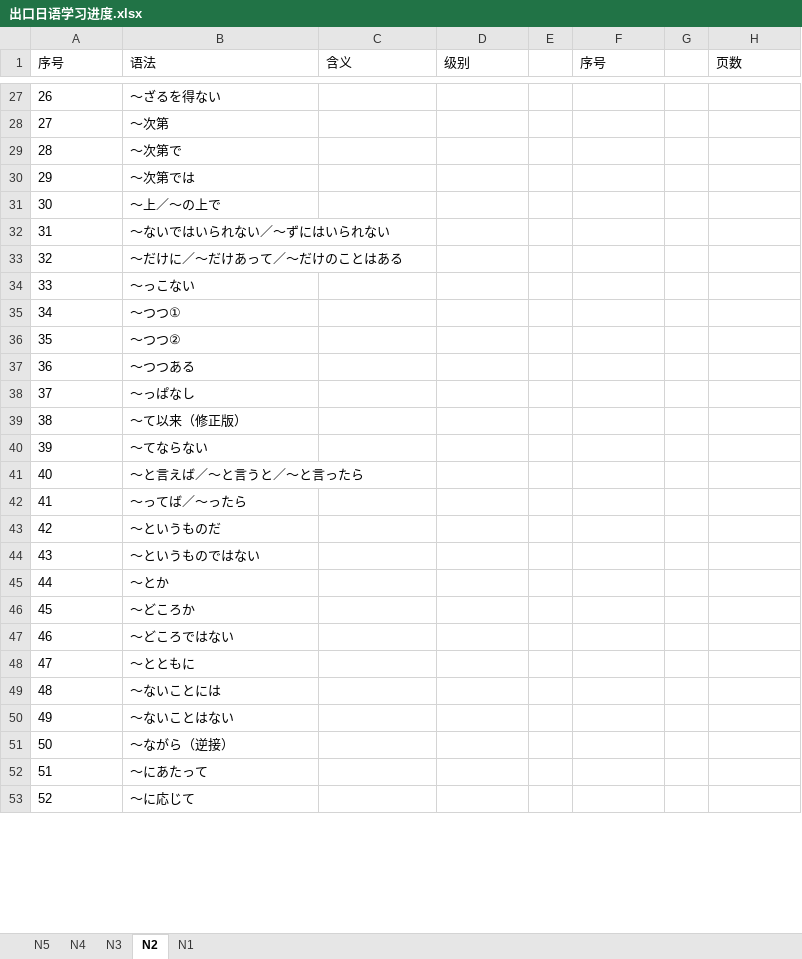
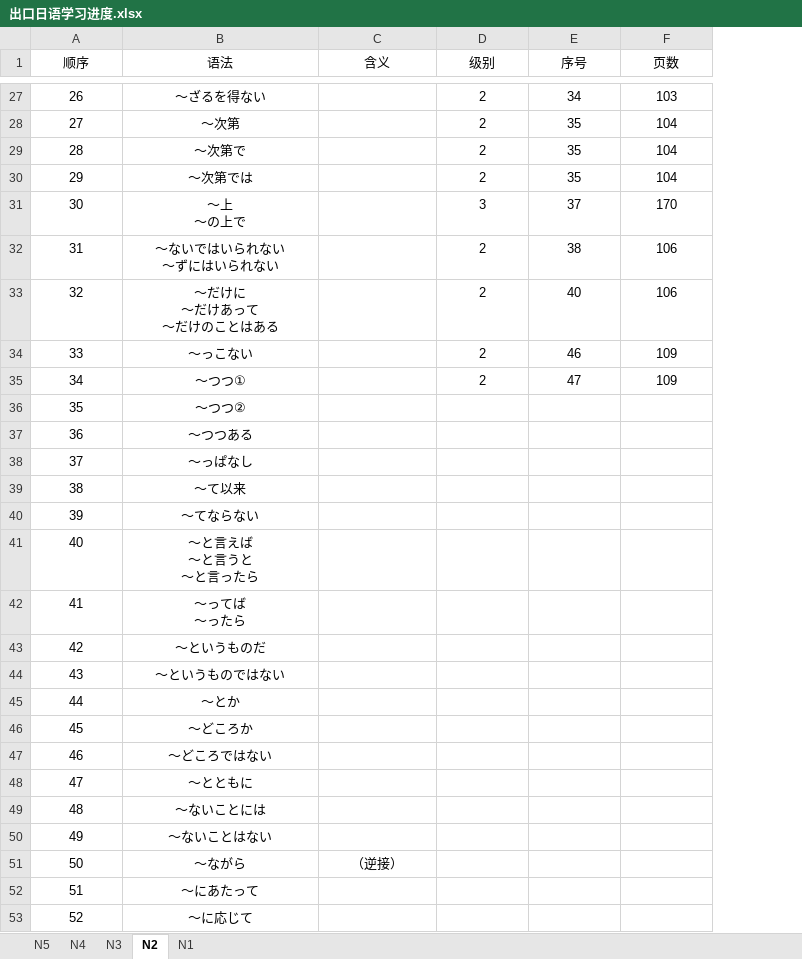
Before and after one commit to Sihan-A/Japanese, an Excel workbook: 出口日語/出口日语学习进度.xlsx, sheet N2, drawn as a sheet; only a part is shown, gaps mark what is left out; values as stored, in another font and other column widths than the file's, no borders; removed rows and columns are numbered as before the commit, all else as after; ↵ is a line break in a cell; the diff covers the shown part only; the diff names each change by its address in the sheet, - before the commit and + after, or states it on an @@ line.

```diff
--- a/出口日語/出口日语学习进度.xlsx (sheet N2)
+++ b/出口日語/出口日语学习进度.xlsx (sheet N2)
-column E, empty
-column G, empty
-A1: 序号
+A1: 顺序
-A1:D1 alignment: left
+A1:D1 alignment: center
-E1 alignment: left
+E1 alignment: center
-F1 alignment: left
+F1 alignment: center
-A27:B53 alignment: left
+A27:B53 alignment: center
-D27:D30 (级别): (empty)
+D27:D30 (级别): 2
-E27 (序号): (empty)
+E27 (序号): 34
-F27 (页数): (empty)
+F27 (页数): 103
-E28:E30 (序号): (empty)
+E28:E30 (序号): 35
-F28:F30 (页数): (empty)
+F28:F30 (页数): 104
-B31 (语法): ～上／～の上で
+B31 (语法): ～上 ↵ ～の上で
-D31 (级别): (empty)
+D31 (级别): 3
-E31 (序号): (empty)
+E31 (序号): 37
-F31 (页数): (empty)
+F31 (页数): 170
-B32 (语法): ～ないではいられない／～ずにはいられない
+B32 (语法): ～ないではいられない ↵ ～ずにはいられない
-D32:D35 (级别): (empty)
+D32:D35 (级别): 2
-E32 (序号): (empty)
+E32 (序号): 38
-F32:F33 (页数): (empty)
+F32:F33 (页数): 106
-B33 (语法): ～だけに／～だけあって／～だけのことはある
+B33 (语法): ～だけに ↵ ～だけあって ↵ ～だけのことはある
-E33 (序号): (empty)
+E33 (序号): 40
-E34 (序号): (empty)
+E34 (序号): 46
-F34:F35 (页数): (empty)
+F34:F35 (页数): 109
-E35 (序号): (empty)
+E35 (序号): 47
-B39 (语法): ～て以来（修正版）
+B39 (语法): ～て以来
-B41 (语法): ～と言えば／～と言うと／～と言ったら
+B41 (语法): ～と言えば ↵ ～と言うと ↵ ～と言ったら
-B42 (语法): ～ってば／～ったら
+B42 (语法): ～ってば ↵ ～ったら
-B51 (语法): ～ながら（逆接）
+B51 (语法): ～ながら
-C51 (含义): (empty)
+C51 (含义): （逆接）
```
Also changed, not shown: 98 edited cells and cell formats elsewhere in this sheet, sheet N3.
